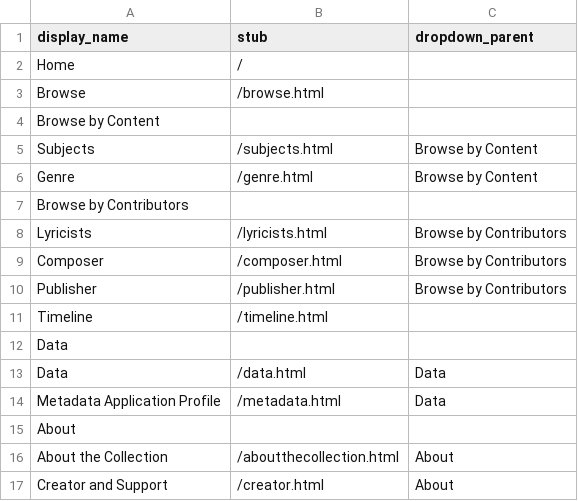
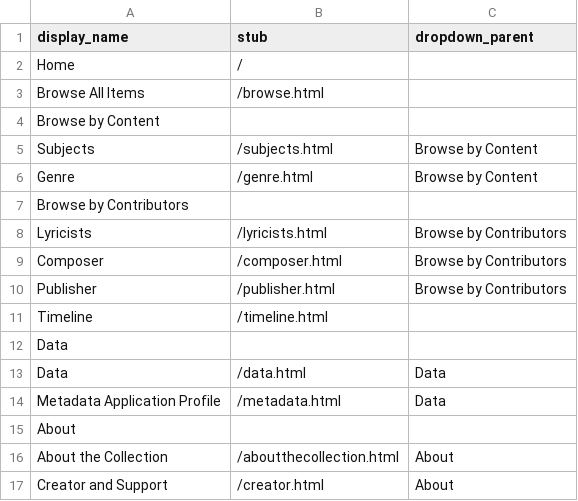
Before and after one commit to JRShephard/Songs-of-the-Early-to-Mid-Nineteenth-Century, a CSV file: _data/config-nav.csv, drawn as a sheet.

Commit message:
Update config-nav.csv

```diff
--- a/_data/config-nav.csv
+++ b/_data/config-nav.csv
@@ -2,3 +2,3 @@ display_name,stub,dropdown_parent
 Home,/
-Browse,/browse.html
+Browse All Items,/browse.html
 Browse by Content,,
```
